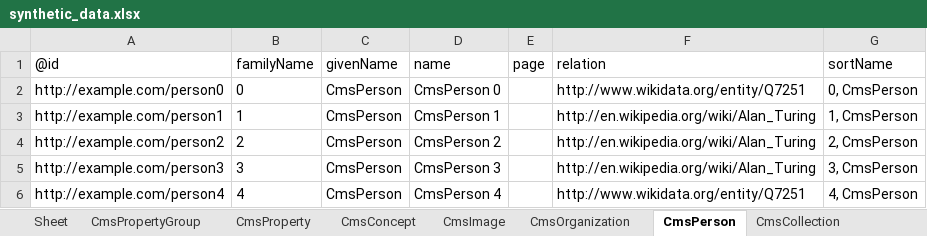
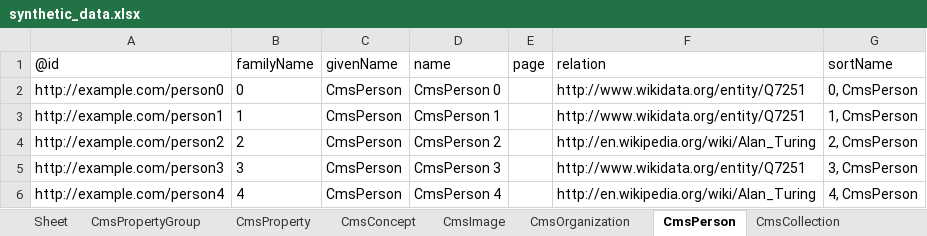
Before and after one commit to paradicms/paradicms, an Excel workbook: data/synthetic/synthetic_data.xlsx, sheet CmsPerson, drawn as a sheet; values as stored, in another font and other column widths than the file's, no borders; the diff names each change by its address in the sheet, - before the commit and + after, or states it on an @@ line.

Commit message:
regenerate synthetic data

```diff
--- a/data/synthetic/synthetic_data.xlsx (sheet CmsPerson)
+++ b/data/synthetic/synthetic_data.xlsx (sheet CmsPerson)
-F3 (relation): http://en.wikipedia.org/wiki/Alan_Turing
+F3 (relation): http://www.wikidata.org/entity/Q7251
-F5 (relation): http://en.wikipedia.org/wiki/Alan_Turing
+F5 (relation): http://www.wikidata.org/entity/Q7251
-F6 (relation): http://www.wikidata.org/entity/Q7251
+F6 (relation): http://en.wikipedia.org/wiki/Alan_Turing
```
Also changed, not shown: 3 other files.
